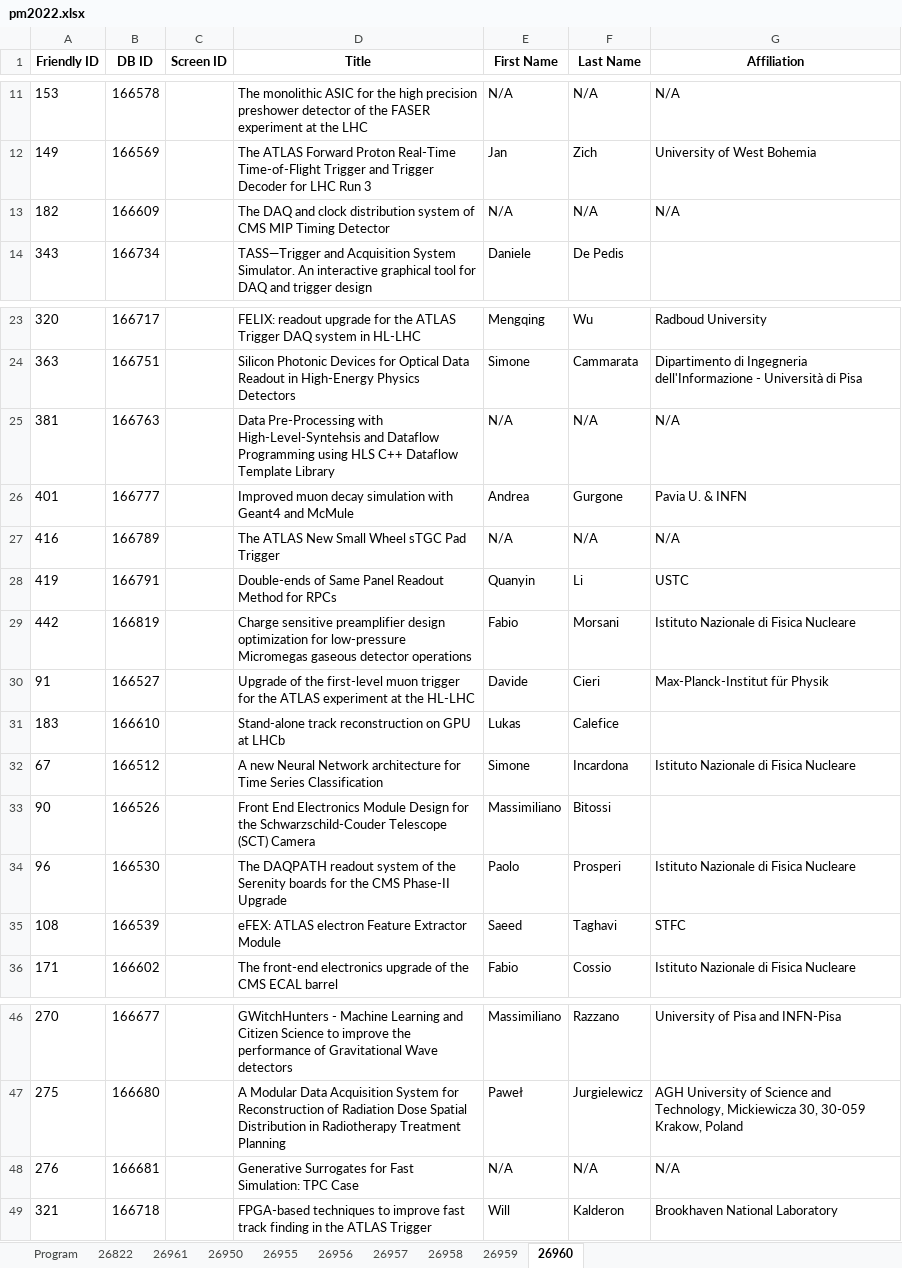
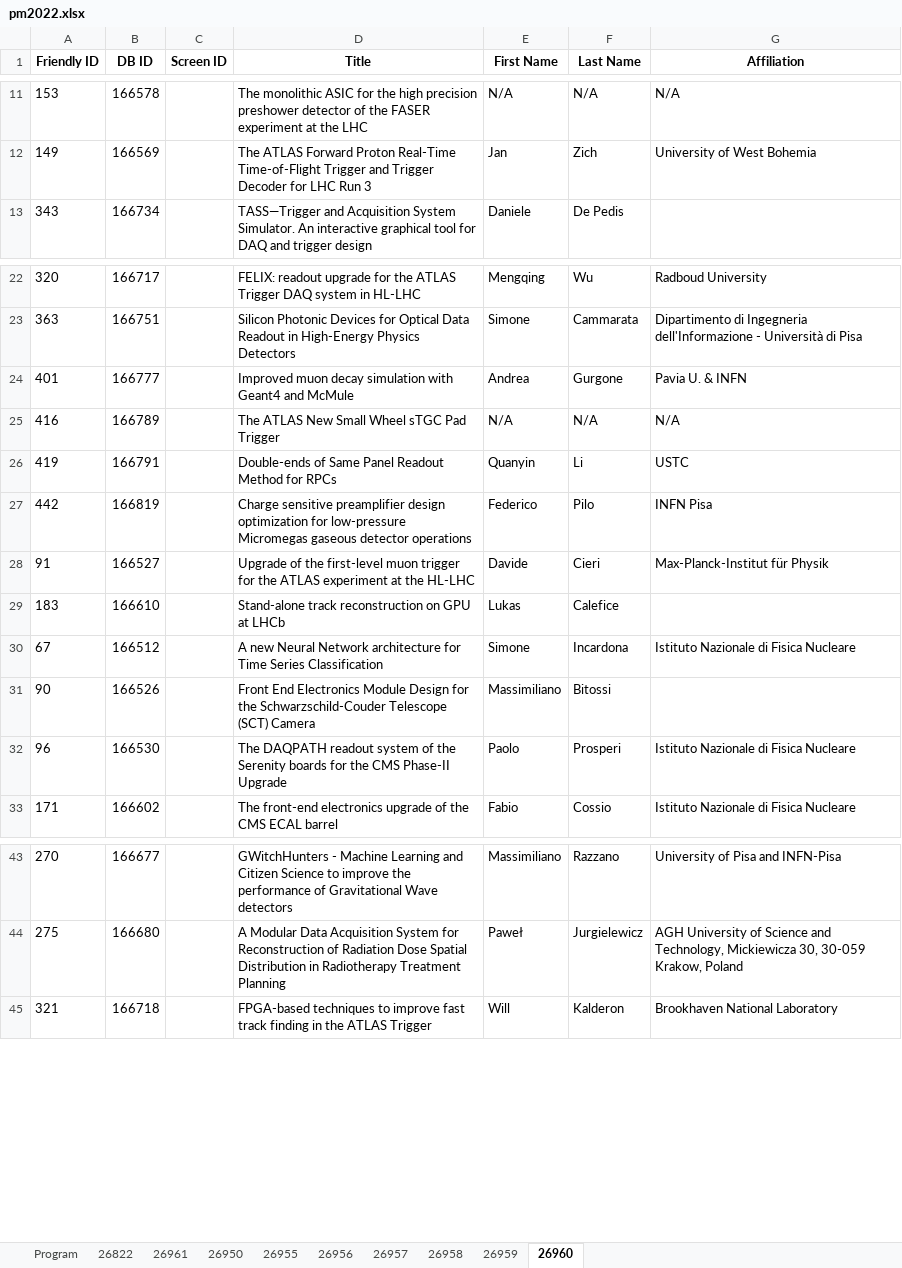
Before and after one commit to lucabaldini/pisameet, an Excel workbook: pm2022/pm2022.xlsx, sheet 26960, drawn as a sheet; only a part is shown, gaps mark what is left out; values as stored, in another font and other column widths than the file's, no borders; removed rows and columns are numbered as before the commit, all else as after; the diff names each change by its address in the sheet, - before the commit and + after, or states it on an @@ line.

Commit message:
Program updated.

```diff
--- a/pm2022/pm2022.xlsx (sheet 26960)
+++ b/pm2022/pm2022.xlsx (sheet 26960)
-row 13: 182 | 166609 |  | The DAQ and clock distribution system of CMS MIP Timing Detector | N/A | N/A | N/A
-row 25: 381 | 166763 |  | Data Pre-Processing with High-Level-Syntehsis and Dataflow Programming using HLS C++ Dataflow Template Library | N/A | N/A | N/A
-E27 (First Name): Fabio
+E27 (First Name): Federico
-F27 (Last Name): Morsani
+F27 (Last Name): Pilo
-G27 (Affiliation): Istituto Nazionale di Fisica Nucleare
+G27 (Affiliation): INFN Pisa
-row 35: 108 | 166539 |  | eFEX: ATLAS electron Feature Extractor Module | Saeed | Taghavi | STFC
-row 48: 276 | 166681 |  | Generative Surrogates for Fast Simulation: TPC Case | N/A | N/A | N/A
```
Also changed, not shown: sheet 26957, sheet 26950, sheet 26959, sheet 26958, sheet 26955, sheet 26822, 3 more sheets, 1 other file.
